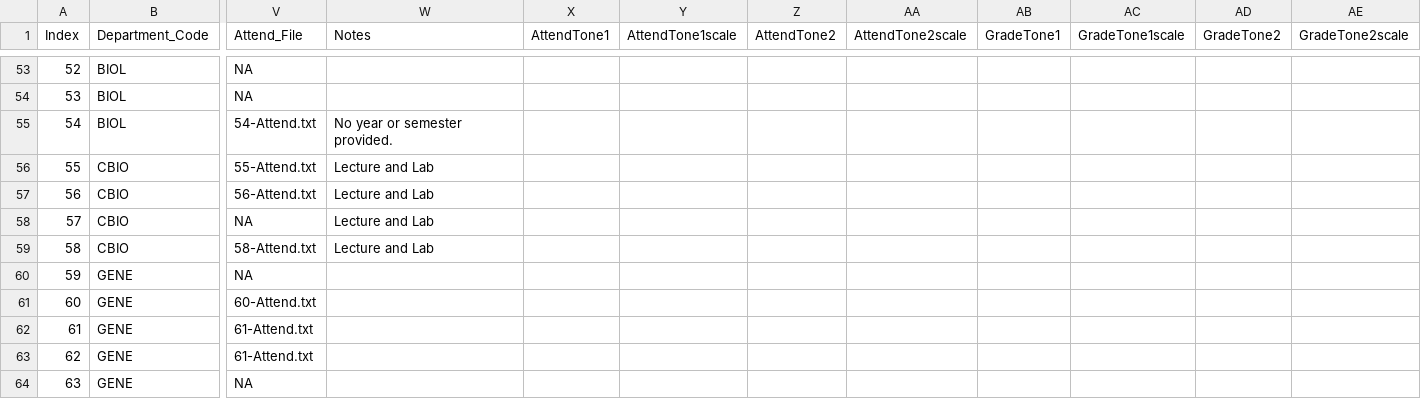
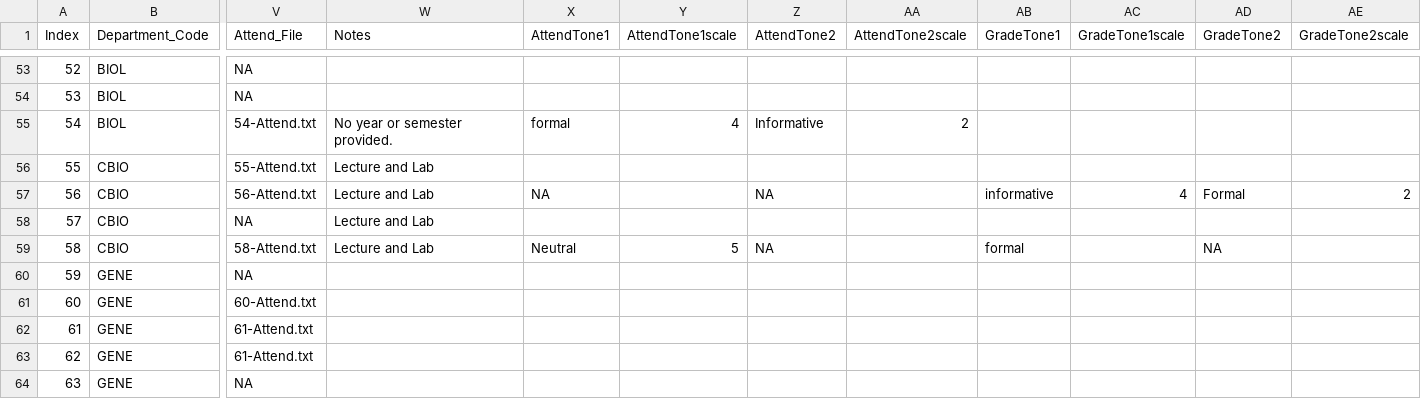
Before and after one commit to MajewskaLab/syllabus-review-project, a CSV file: syllabus-data.csv, drawn as a sheet; only a part is shown, gaps mark what is left out; the diff covers the shown part only; the diff names each change by its address in the sheet, - before the commit and + after, or states it on an @@ line.

Commit message:
tone extractions

```diff
--- a/syllabus-data.csv
+++ b/syllabus-data.csv
-X55 (AttendTone1): (empty)
+X55 (AttendTone1): formal
-Y55 (AttendTone1scale): (empty)
+Y55 (AttendTone1scale): 4
-Z55 (AttendTone2): (empty)
+Z55 (AttendTone2): Informative
-AA55 (AttendTone2scale): (empty)
+AA55 (AttendTone2scale): 2
-X57 (AttendTone1): (empty)
+X57 (AttendTone1): NA
-Z57 (AttendTone2): (empty)
+Z57 (AttendTone2): NA
-AB57 (GradeTone1): (empty)
+AB57 (GradeTone1): informative
-AC57 (GradeTone1scale): (empty)
+AC57 (GradeTone1scale): 4
-AD57 (GradeTone2): (empty)
+AD57 (GradeTone2): Formal
-AE57 (GradeTone2scale): (empty)
+AE57 (GradeTone2scale): 2
-X59 (AttendTone1): (empty)
+X59 (AttendTone1): Neutral
-Y59 (AttendTone1scale): (empty)
+Y59 (AttendTone1scale): 5
-Z59 (AttendTone2): (empty)
+Z59 (AttendTone2): NA
-AB59 (GradeTone1): (empty)
+AB59 (GradeTone1): formal
-AD59 (GradeTone2): (empty)
+AD59 (GradeTone2): NA
```
Also changed, not shown: 27 edited cells elsewhere in this file, 2 other files.
